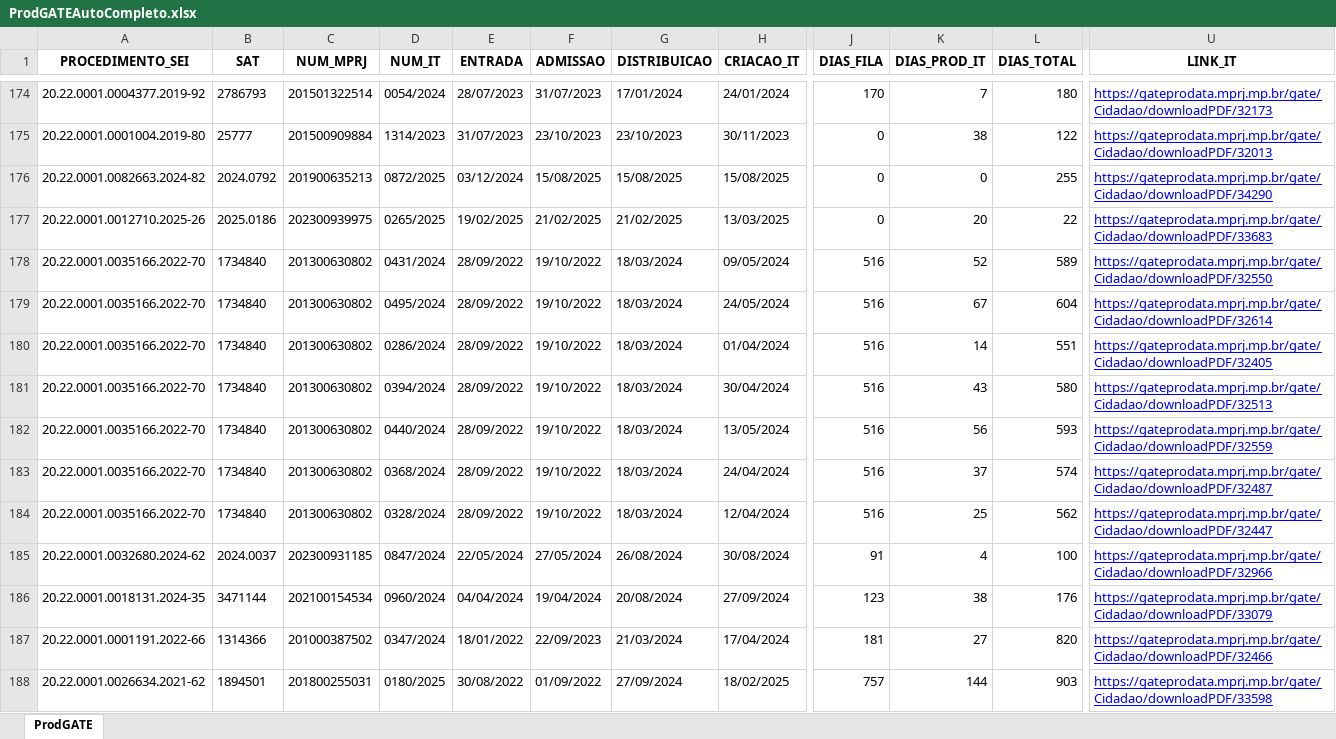
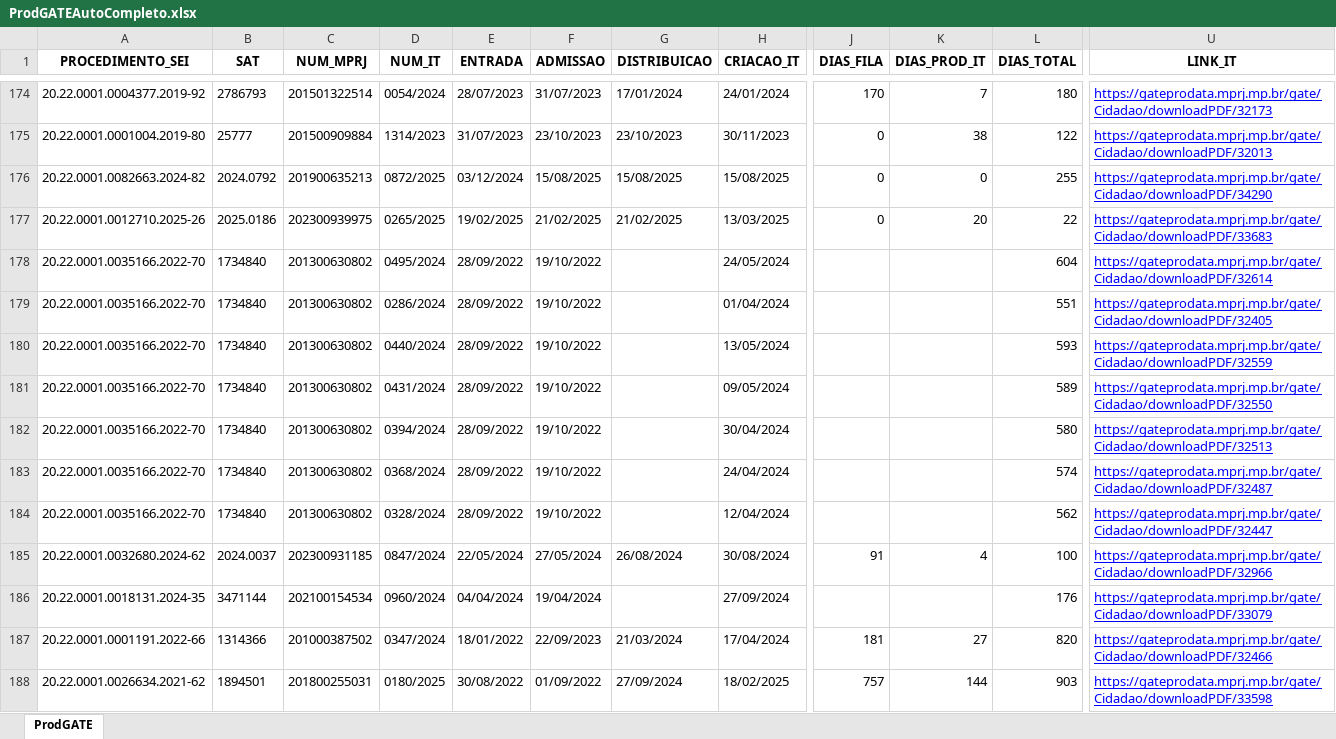
Before and after one commit to pedropaixaomprj/backlog-GATE, an Excel workbook: ProdGATEAutoCompleto.xlsx, sheet ProdGATE, drawn as a sheet; only a part is shown, gaps mark what is left out; values as stored, in another font and other column widths than the file's, no borders; the diff covers the shown part only; the diff names each change by its address in the sheet, - before the commit and + after, or states it on an @@ line.

Commit message:
Add backlog, prod, and saida_sem_it - 2025-11-25 00:30:03

```diff
--- a/ProdGATEAutoCompleto.xlsx (sheet ProdGATE)
+++ b/ProdGATEAutoCompleto.xlsx (sheet ProdGATE)
-D178 (NUM_IT): 0431/2024
+D178 (NUM_IT): 0495/2024
-G178:G184 (DISTRIBUICAO): 18/03/2024
+G178:G184 (DISTRIBUICAO): (empty)
-H178 (CRIACAO_IT): 09/05/2024
+H178 (CRIACAO_IT): 24/05/2024
-J178:J184 (DIAS_FILA): 516
+J178:J184 (DIAS_FILA): (empty)
-K178 (DIAS_PROD_IT): 52
+K178 (DIAS_PROD_IT): (empty)
-L178 (DIAS_TOTAL): 589
+L178 (DIAS_TOTAL): 604
-U178 (LINK_IT): https://gateprodata.mprj.mp.br/gate/Cidadao/downloadPDF/32550
+U178 (LINK_IT): https://gateprodata.mprj.mp.br/gate/Cidadao/downloadPDF/32614
-D179 (NUM_IT): 0495/2024
+D179 (NUM_IT): 0286/2024
-H179 (CRIACAO_IT): 24/05/2024
+H179 (CRIACAO_IT): 01/04/2024
-K179 (DIAS_PROD_IT): 67
+K179 (DIAS_PROD_IT): (empty)
-L179 (DIAS_TOTAL): 604
+L179 (DIAS_TOTAL): 551
-U179 (LINK_IT): https://gateprodata.mprj.mp.br/gate/Cidadao/downloadPDF/32614
+U179 (LINK_IT): https://gateprodata.mprj.mp.br/gate/Cidadao/downloadPDF/32405
-D180 (NUM_IT): 0286/2024
+D180 (NUM_IT): 0440/2024
-H180 (CRIACAO_IT): 01/04/2024
+H180 (CRIACAO_IT): 13/05/2024
-K180 (DIAS_PROD_IT): 14
+K180 (DIAS_PROD_IT): (empty)
-L180 (DIAS_TOTAL): 551
+L180 (DIAS_TOTAL): 593
-U180 (LINK_IT): https://gateprodata.mprj.mp.br/gate/Cidadao/downloadPDF/32405
+U180 (LINK_IT): https://gateprodata.mprj.mp.br/gate/Cidadao/downloadPDF/32559
-D181 (NUM_IT): 0394/2024
+D181 (NUM_IT): 0431/2024
-H181 (CRIACAO_IT): 30/04/2024
+H181 (CRIACAO_IT): 09/05/2024
-K181 (DIAS_PROD_IT): 43
+K181 (DIAS_PROD_IT): (empty)
-L181 (DIAS_TOTAL): 580
+L181 (DIAS_TOTAL): 589
-U181 (LINK_IT): https://gateprodata.mprj.mp.br/gate/Cidadao/downloadPDF/32513
+U181 (LINK_IT): https://gateprodata.mprj.mp.br/gate/Cidadao/downloadPDF/32550
-D182 (NUM_IT): 0440/2024
+D182 (NUM_IT): 0394/2024
-H182 (CRIACAO_IT): 13/05/2024
+H182 (CRIACAO_IT): 30/04/2024
-K182 (DIAS_PROD_IT): 56
+K182 (DIAS_PROD_IT): (empty)
-L182 (DIAS_TOTAL): 593
+L182 (DIAS_TOTAL): 580
-U182 (LINK_IT): https://gateprodata.mprj.mp.br/gate/Cidadao/downloadPDF/32559
+U182 (LINK_IT): https://gateprodata.mprj.mp.br/gate/Cidadao/downloadPDF/32513
-K183 (DIAS_PROD_IT): 37
+K183 (DIAS_PROD_IT): (empty)
-K184 (DIAS_PROD_IT): 25
+K184 (DIAS_PROD_IT): (empty)
-G186 (DISTRIBUICAO): 20/08/2024
+G186 (DISTRIBUICAO): (empty)
-J186 (DIAS_FILA): 123
+J186 (DIAS_FILA): (empty)
-K186 (DIAS_PROD_IT): 38
+K186 (DIAS_PROD_IT): (empty)
```
Also changed, not shown: 4 added rows, 3 removed rows, 31 moved rows and 835 edited cells elsewhere in this sheet, BacklogGATEAutoCompleto.xlsx, SaidaSemITGATEAutoCompleto.xlsx.
